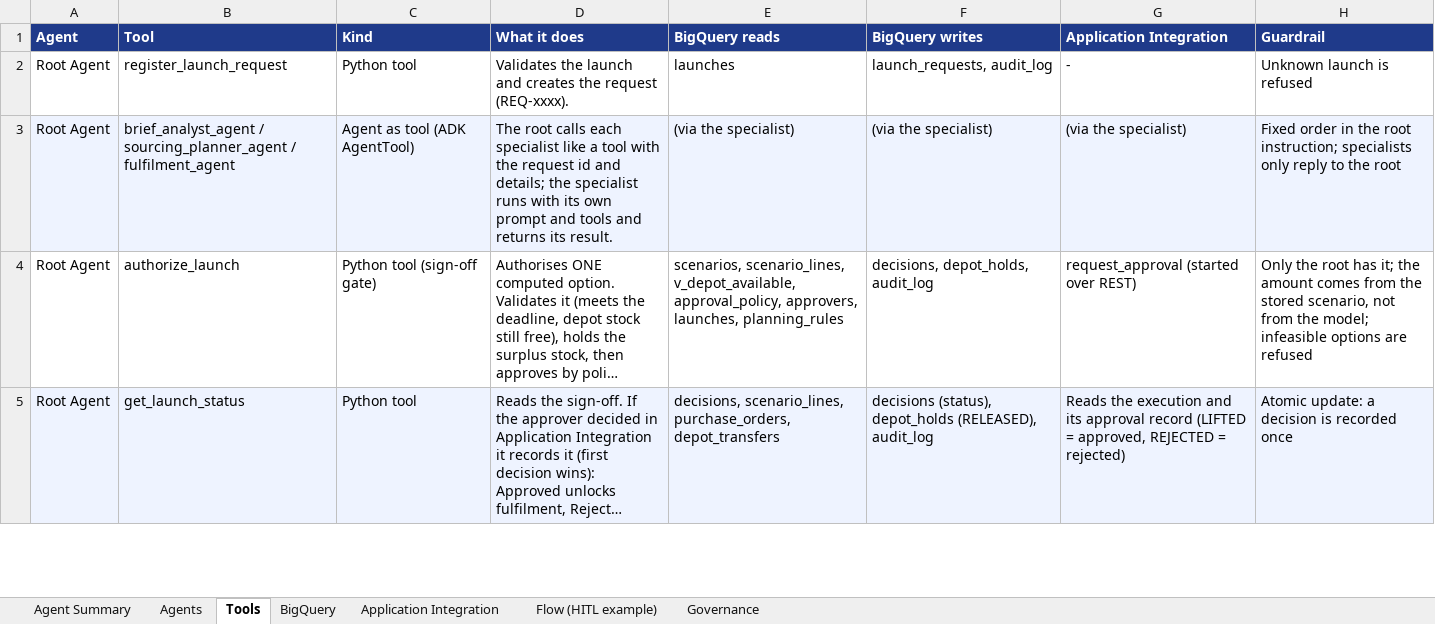
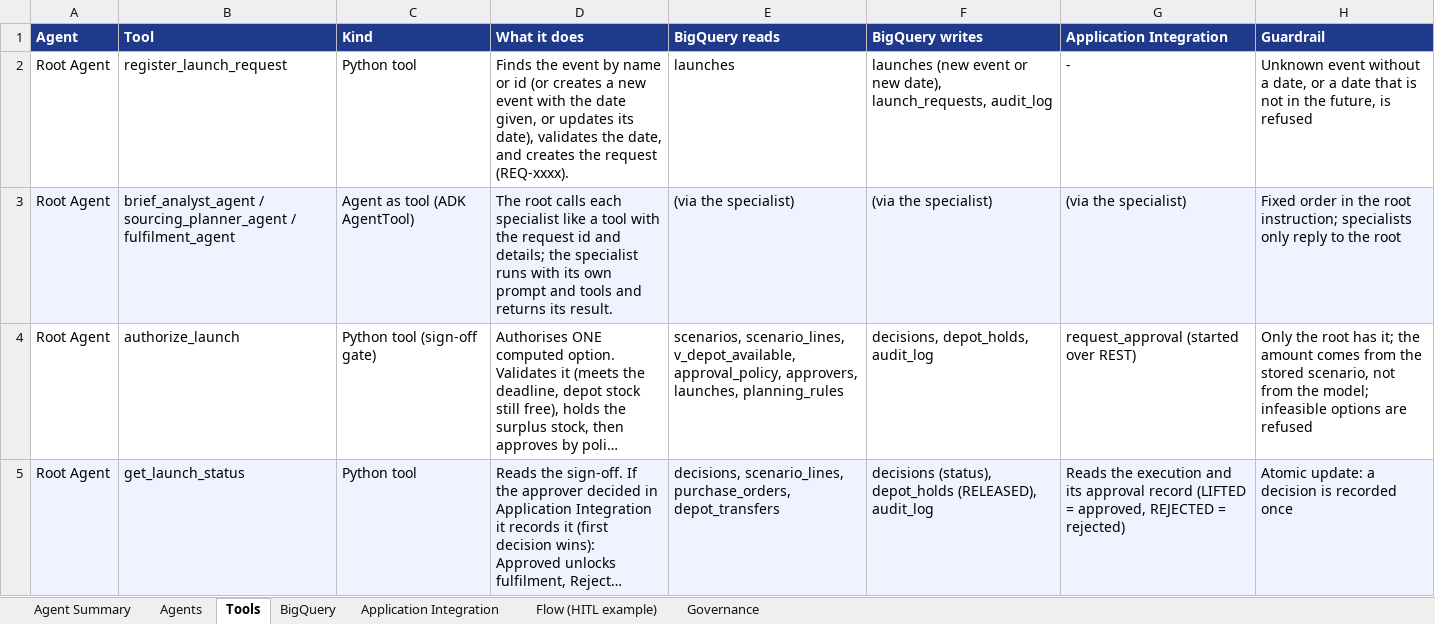
Before and after one commit to DasBalvinderDas/market-campaign-agent, an Excel workbook: docs/LaunchKit_Provisioner_Agent_Catalog.xlsx, sheet Tools, drawn as a sheet; only a part is shown; long unchanged cells end in …; values as stored, in another font and other column widths than the file's, no borders; the diff names each change by its address in the sheet, - before the commit and + after, or states it on an @@ line.

```diff
--- a/docs/LaunchKit_Provisioner_Agent_Catalog.xlsx (sheet Tools)
+++ b/docs/LaunchKit_Provisioner_Agent_Catalog.xlsx (sheet Tools)
-D2 (What it does): Validates the launch and creates…
+D2 (What it does): Finds the event by name or id (or creates a new event with the date given, or updates its date), validates the date, and creates…
-F2 (BigQuery writes): launch_requests, audit_log
+F2 (BigQuery writes): launches (new event or new date), launch_requests, audit_log
-H2 (Guardrail): Unknown launch is refused
+H2 (Guardrail): Unknown event without a date, or a date that is not in the future, is refused
```
Also changed, not shown: 5 other files.
